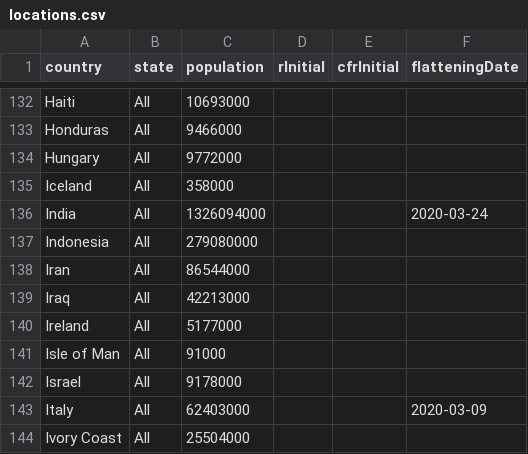
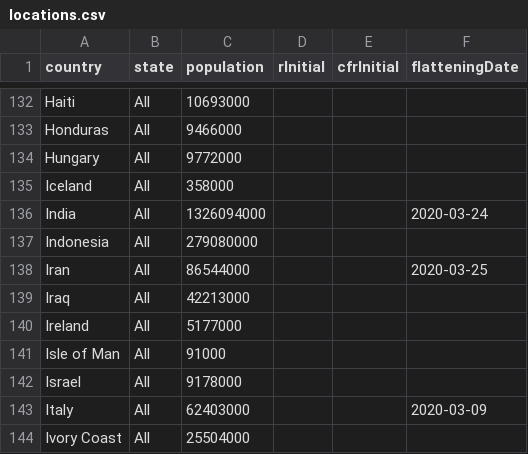
Before and after one commit to fryanpan/covid-19-scenarios, a CSV file: src/data/locations.csv, drawn as a sheet; only a part is shown, gaps mark what is left out.

Commit message:
Changed date for Iran

```diff
--- a/src/data/locations.csv
+++ b/src/data/locations.csv
@@ -137,3 +137,3 @@ India,All,1326094000,,,2020-03-24
 Indonesia,All,279080000,,,
-Iran,All,86544000,,,
+Iran,All,86544000,,,2020-03-25
 Iraq,All,42213000,,,
```
